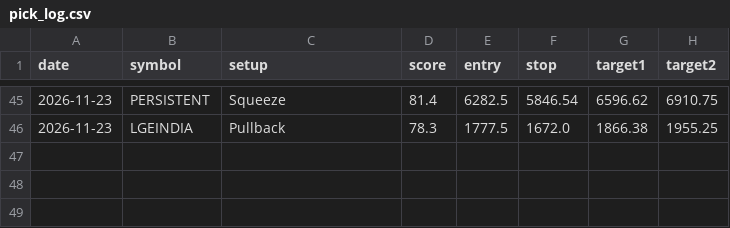
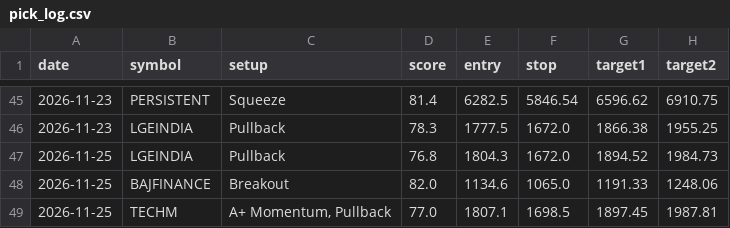
Before and after one commit to nettemvenu12-alt/nifty500-swing-scanner, a CSV file: data/pick_log.csv, drawn as a sheet; only a part is shown, gaps mark what is left out; the diff names each change by its address in the sheet, - before the commit and + after, or states it on an @@ line.

```diff
--- a/data/pick_log.csv
+++ b/data/pick_log.csv
+row 47: 2026-11-25 | LGEINDIA | Pullback | 76.8 | 1804.3 | 1672.0 | 1894.52 | 1984.73
+row 48: 2026-11-25 | BAJFINANCE | Breakout | 82.0 | 1134.6 | 1065.0 | 1191.33 | 1248.06
+row 49: 2026-11-25 | TECHM | A+ Momentum, Pullback | 77.0 | 1807.1 | 1698.5 | 1897.45 | 1987.81
```
Also changed, not shown: 6 other files.
